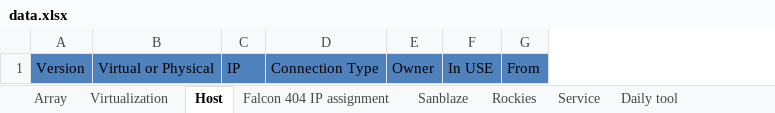
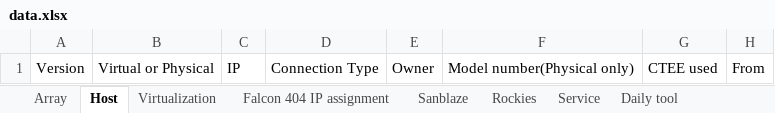
Before and after one commit to A432-git/flask, an Excel workbook: LabManagement_v4/app/Uploads/data.xlsx, sheet Host, drawn as a sheet; only a part is shown; values as stored, in another font and other column widths than the file's, no borders; removed rows and columns are numbered as before the commit, all else as after; the diff covers the shown part only; the diff names each change by its address in the sheet, - before the commit and + after, or states it on an @@ line.

```diff
--- a/LabManagement_v4/app/Uploads/data.xlsx (sheet Host)
+++ b/LabManagement_v4/app/Uploads/data.xlsx (sheet Host)
@@ sheet tab order changed: Array | Host | Virtualization | Falcon 404 IP assignment | Sanblaze | Rockies | Service | Daily tool @@
-column F, row 1: In USE
+column F, row 1: Model number(Physical only)
+column G, row 1: CTEE used
-A1:E1 fill: #4F81BD
+A1:E1 fill: none
-H1 fill: #4F81BD
+H1 fill: none
```
Also changed, not shown: other rows of this sheet, sheet Array, sheet Return List, sheet Sanblaze, sheet Falcon 404 IP assignment, sheet Service, hidden cells, 3 other files.
